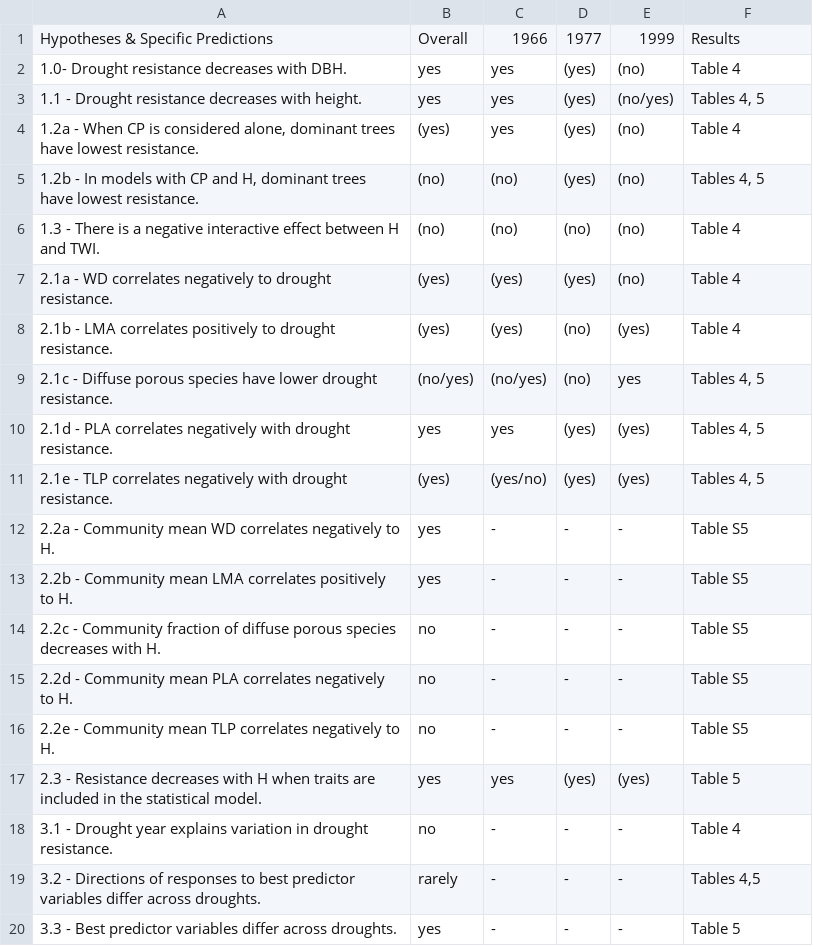
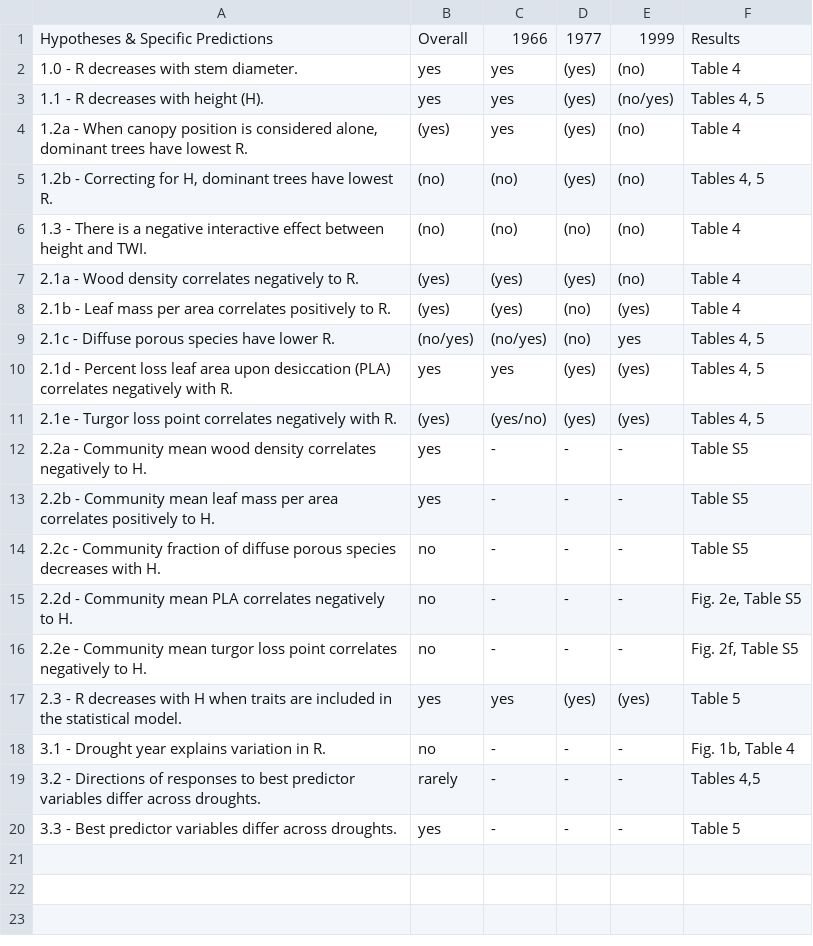
Before and after one commit to SCBI-ForestGEO/McGregor_climate-sensitivity-variation, a CSV file: manuscript/tables_figures/table1_hypothesis_table.csv, drawn as a sheet.

Commit message:
fixing up Table 1
when possible, write out variable names so that table makes sense stand-alone (and to avoid symbol formatting problems!)

issue #60

```diff
--- a/manuscript/tables_figures/table1_hypothesis_table.csv
+++ b/manuscript/tables_figures/table1_hypothesis_table.csv
@@ -1,19 +1,19 @@
 Hypotheses & Specific Predictions,Overall,1966,1977,1999,Results
-1.0- Drought resistance decreases with DBH.,yes,yes,(yes),(no),Table 4
-1.1 - Drought resistance decreases with height.,yes,yes,(yes),(no/yes),"Tables 4, 5"
-"1.2a - When CP is considered alone, dominant trees have lowest resistance.",(yes),yes,(yes),(no),Table 4
-"1.2b - In models with CP and H, dominant trees have lowest resistance.",(no),(no),(yes),(no),"Tables 4, 5"
-1.3 - There is a negative interactive effect between H and TWI.,(no),(no),(no),(no),Table 4
-2.1a - WD correlates negatively to drought resistance.,(yes),(yes),(yes),(no),Table 4
-2.1b - LMA correlates positively to drought resistance.,(yes),(yes),(no),(yes),Table 4
-2.1c - Diffuse porous species have lower drought resistance.,(no/yes),(no/yes),(no),yes,"Tables 4, 5"
-2.1d  - PLA correlates negatively with drought resistance.,yes,yes,(yes),(yes),"Tables 4, 5"
-2.1e - TLP correlates negatively with drought resistance.,(yes),(yes/no),(yes),(yes),"Tables 4, 5"
-2.2a - Community mean WD correlates negatively to H.,yes,-,-,-,Table S5
-2.2b - Community mean LMA correlates positively to H.,yes,-,-,-,Table S5
+1.0 - R decreases with stem diameter.,yes,yes,(yes),(no),Table 4
+1.1 - R decreases with height (H).,yes,yes,(yes),(no/yes),"Tables 4, 5"
+"1.2a - When canopy position is considered alone, dominant trees have lowest R.",(yes),yes,(yes),(no),Table 4
+"1.2b -  Correcting for H, dominant trees have lowest R.",(no),(no),(yes),(no),"Tables 4, 5"
+1.3 - There is a negative interactive effect between height and TWI.,(no),(no),(no),(no),Table 4
+2.1a - Wood density correlates negatively to R.,(yes),(yes),(yes),(no),Table 4
+2.1b - Leaf mass per area correlates positively to R.,(yes),(yes),(no),(yes),Table 4
+2.1c - Diffuse porous species have lower R.,(no/yes),(no/yes),(no),yes,"Tables 4, 5"
+2.1d  - Percent loss leaf area upon desiccation (PLA) correlates negatively with R.,yes,yes,(yes),(yes),"Tables 4, 5"
+2.1e - Turgor loss point correlates negatively with R.,(yes),(yes/no),(yes),(yes),"Tables 4, 5"
+2.2a - Community mean wood density correlates negatively to H.,yes,-,-,-,Table S5
+2.2b - Community mean leaf mass per area correlates positively to H.,yes,-,-,-,Table S5
 2.2c - Community fraction of diffuse porous species decreases with H. ,no,-,-,-,Table S5
-2.2d - Community mean PLA correlates negatively to H.,no,-,-,-,Table S5
-2.2e - Community mean TLP correlates negatively to H.,no,-,-,-,Table S5
-2.3 - Resistance decreases with H when traits are included in the statistical model.,yes,yes,(yes),(yes),Table 5
-3.1 - Drought year explains variation in drought resistance.,no,-,-,-,Table 4
+2.2d - Community mean PLA correlates negatively to H.,no,-,-,-,"Fig. 2e, Table S5"
+2.2e - Community mean turgor loss point correlates negatively to H.,no,-,-,-,"Fig. 2f, Table S5"
+2.3 - R decreases with H when traits are included in the statistical model.,yes,yes,(yes),(yes),Table 5
+3.1 - Drought year explains variation in R.,no,-,-,-,"Fig. 1b, Table 4"
 3.2 - Directions of responses to best predictor variables differ across droughts.,rarely,-,-,-,"Tables 4,5"
```
Also changed, not shown: 3 other files.
